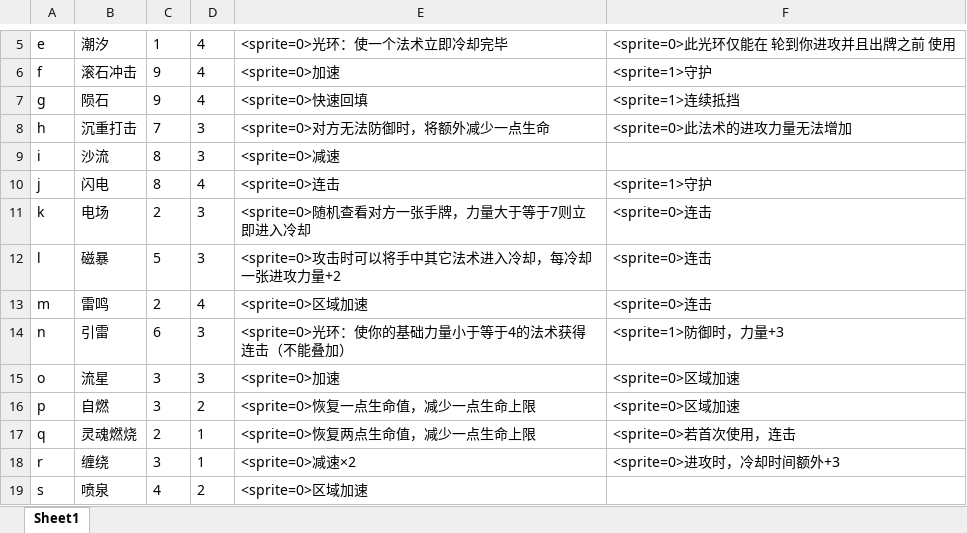
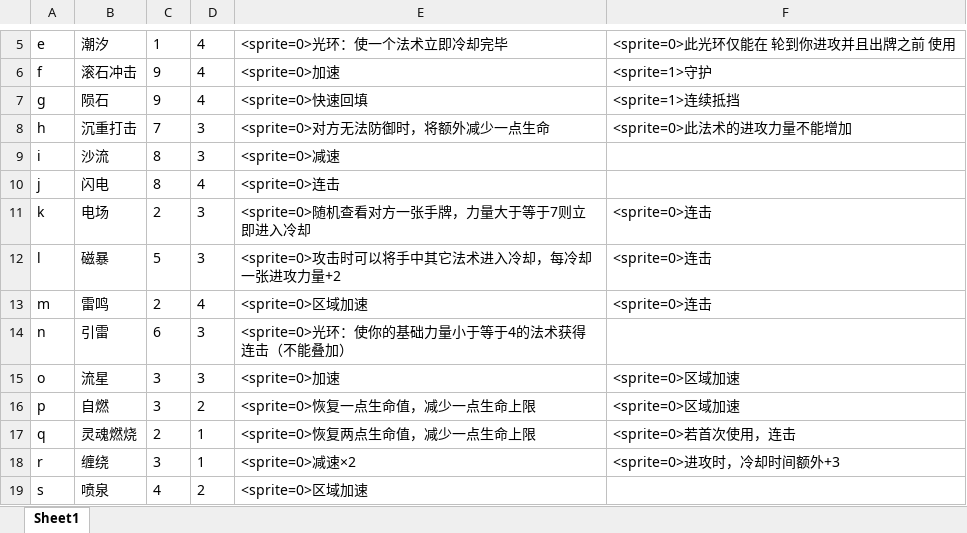
Before and after one commit to BruiseBuill/Card, an Excel workbook: Assets/Resource/MagicFight2/Magic.xlsx, sheet Sheet1, drawn as a sheet; only a part is shown, gaps mark what is left out; values as stored, in another font and other column widths than the file's, no borders; the diff covers the shown part only; the diff names each change by its address in the sheet, - before the commit and + after, or states it on an @@ line.

```diff
--- a/Assets/Resource/MagicFight2/Magic.xlsx (sheet Sheet1)
+++ b/Assets/Resource/MagicFight2/Magic.xlsx (sheet Sheet1)
-F8: <sprite=0>此法术的进攻力量无法增加
+F8: <sprite=0>此法术的进攻力量不能增加
-F10: <sprite=1>守护
+F10: (empty)
-F14: <sprite=1>防御时，力量+3
+F14: (empty)
```
Also changed, not shown: 19 edited cells elsewhere in this sheet, 16 other files.
